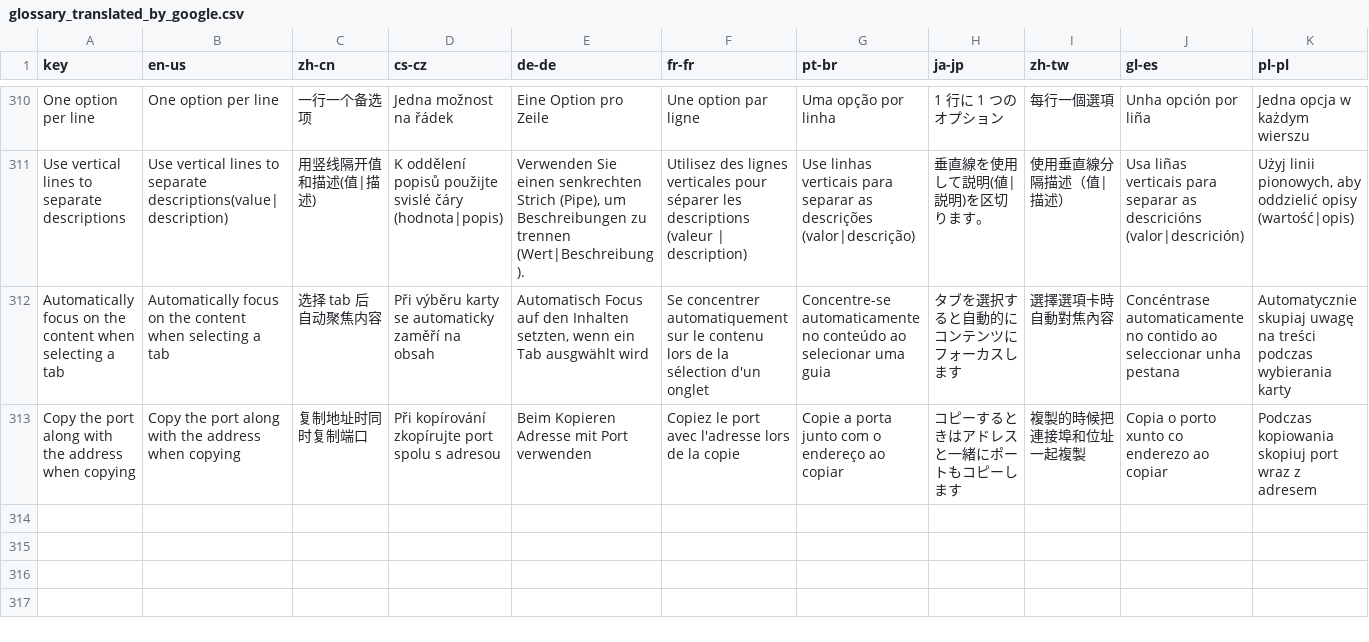
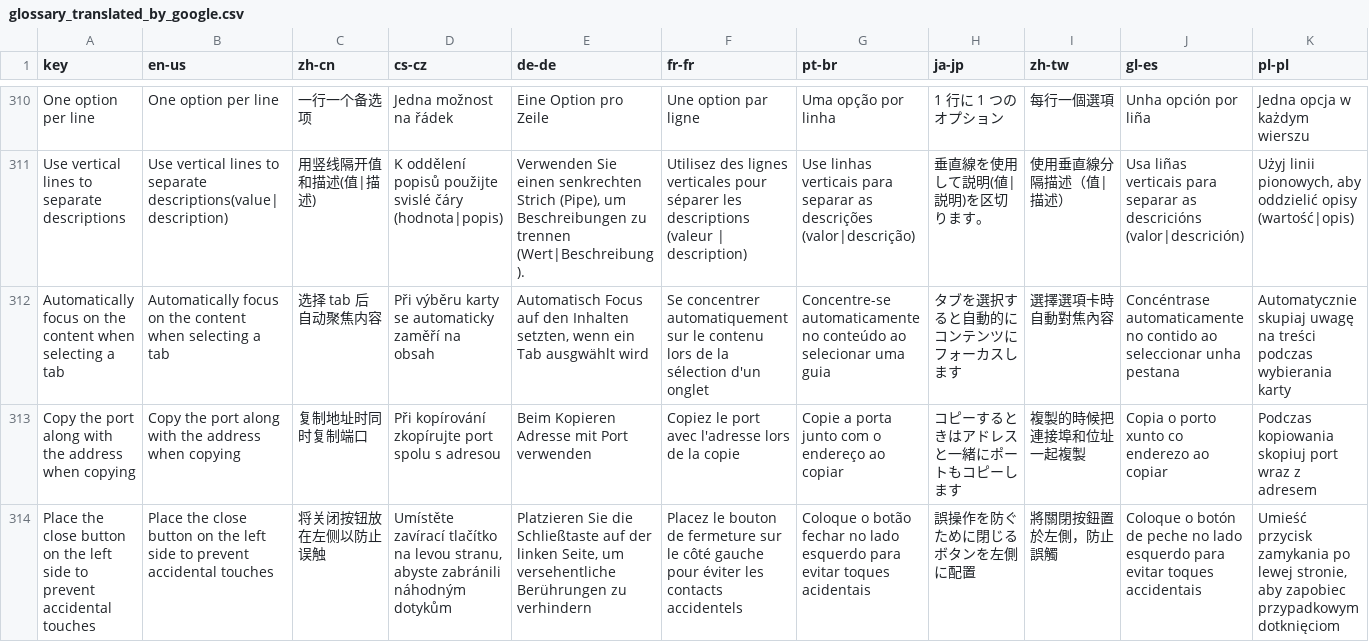
Before and after one commit to 1Remote/1Remote, a CSV file: Ui/Resources/Languages/glossary_translated_by_google.csv, drawn as a sheet; only a part is shown, gaps mark what is left out; rows hold the shown columns only; the diff names each change by its address in the sheet, - before the commit and + after, or states it on an @@ line.

Commit message:
and option "Place the close button on the left side to prevent accidental touches" fix #657

```diff
--- a/Ui/Resources/Languages/glossary_translated_by_google.csv
+++ b/Ui/Resources/Languages/glossary_translated_by_google.csv
+row 314: Place the close button on the left side to prevent accidental touches | Place the close button on the left side to prevent accidental touches | 将关闭按钮放在左侧以防止误触 | Umístěte zavírací tlačítko na levou stranu, abyste zabránili náhodným dotykům | Platzieren Sie die Schließtaste auf der linken Seite, um versehentliche Berührungen zu verhindern | Placez le bouton de fermeture sur le côté gauche pour éviter les contacts accidentels | Coloque o botão fechar no lado esquerdo para evitar toques acidentais | 誤操作を防ぐために閉じるボタンを左側に配置 | 將關閉按鈕置於左側，防止誤觸 | Coloque o botón de peche no lado esquerdo para evitar toques accidentais | Umieść przycisk zamykania po lewej stronie, aby zapobiec przypadkowym dotknięciom
```
Also changed, not shown: Ui/Resources/Languages/glossary.csv, 17 other files.
